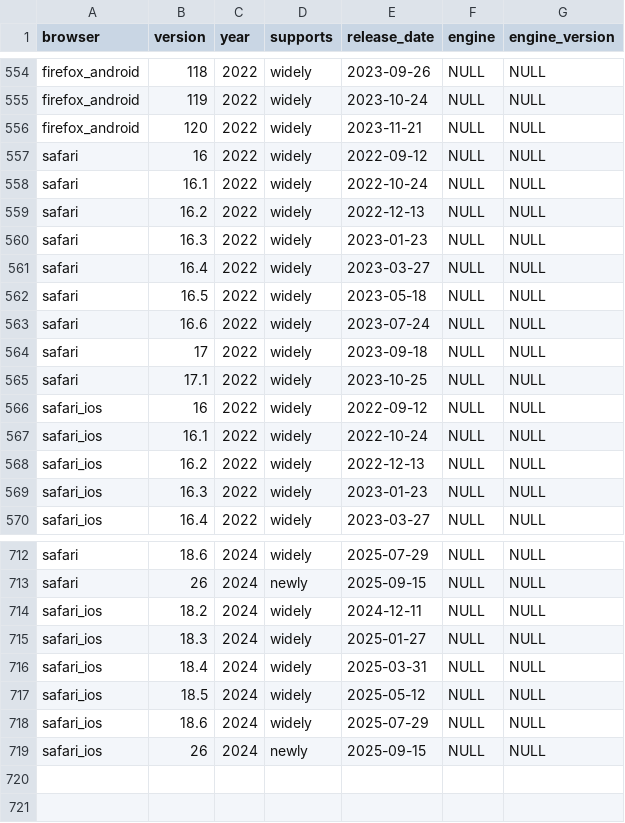
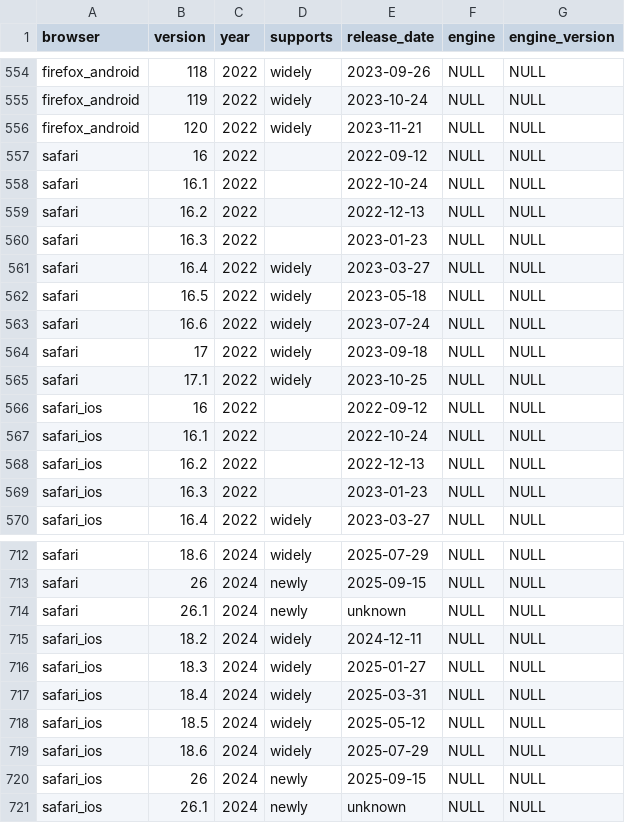
Before and after one commit to web-platform-dx/baseline-browser-mapping, a CSV file: static/all_versions_with_supports.csv, drawn as a sheet; only a part is shown, gaps mark what is left out.

```diff
--- a/static/all_versions_with_supports.csv
+++ b/static/all_versions_with_supports.csv
@@ -556,6 +556,6 @@
 "firefox_android","120","2022","widely","2023-11-21","NULL","NULL"
-"safari","16","2022","widely","2022-09-12","NULL","NULL"
-"safari","16.1","2022","widely","2022-10-24","NULL","NULL"
-"safari","16.2","2022","widely","2022-12-13","NULL","NULL"
-"safari","16.3","2022","widely","2023-01-23","NULL","NULL"
+"safari","16","2022","","2022-09-12","NULL","NULL"
+"safari","16.1","2022","","2022-10-24","NULL","NULL"
+"safari","16.2","2022","","2022-12-13","NULL","NULL"
+"safari","16.3","2022","","2023-01-23","NULL","NULL"
 "safari","16.4","2022","widely","2023-03-27","NULL","NULL"
@@ -565,6 +565,6 @@
 "safari","17.1","2022","widely","2023-10-25","NULL","NULL"
-"safari_ios","16","2022","widely","2022-09-12","NULL","NULL"
-"safari_ios","16.1","2022","widely","2022-10-24","NULL","NULL"
-"safari_ios","16.2","2022","widely","2022-12-13","NULL","NULL"
-"safari_ios","16.3","2022","widely","2023-01-23","NULL","NULL"
+"safari_ios","16","2022","","2022-09-12","NULL","NULL"
+"safari_ios","16.1","2022","","2022-10-24","NULL","NULL"
+"safari_ios","16.2","2022","","2022-12-13","NULL","NULL"
+"safari_ios","16.3","2022","","2023-01-23","NULL","NULL"
 "safari_ios","16.4","2022","widely","2023-03-27","NULL","NULL"
@@ -713,2 +713,3 @@
 "safari","26","2024","newly","2025-09-15","NULL","NULL"
+"safari","26.1","2024","newly","unknown","NULL","NULL"
 "safari_ios","18.2","2024","widely","2024-12-11","NULL","NULL"
@@ -719 +720,2 @@
 "safari_ios","26","2024","newly","2025-09-15","NULL","NULL"
+"safari_ios","26.1","2024","newly","unknown","NULL","NULL"
```
Also changed, not shown: static/all_versions.csv, static/with_downstream/all_versions.csv, 9 other files.
